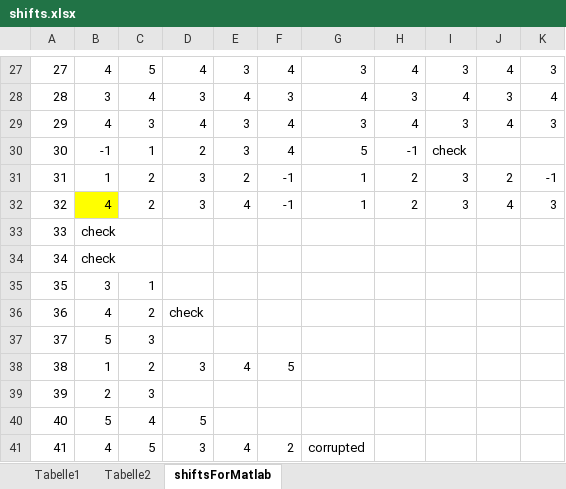
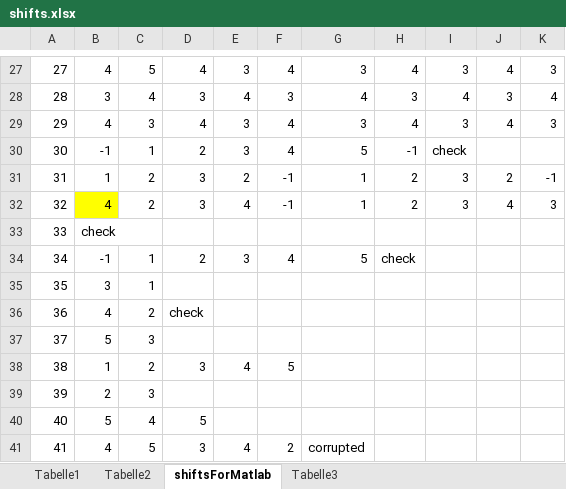
Before and after one commit to Nieltz/MA, an Excel workbook: shifts.xlsx, sheet shiftsForMatlab, drawn as a sheet; only a part is shown, gaps mark what is left out; values as stored, in another font and other column widths than the file's, no borders; the diff names each change by its address in the sheet, - before the commit and + after, or states it on an @@ line.

```diff
--- a/shifts.xlsx (sheet shiftsForMatlab)
+++ b/shifts.xlsx (sheet shiftsForMatlab)
+sheet tab: Tabelle3
-B34: check
+B34: -1
-C34: (empty)
+C34: 1
-D34: (empty)
+D34: 2
-E34: (empty)
+E34: 3
-F34: (empty)
+F34: 4
-G34: (empty)
+G34: 5
-H34: (empty)
+H34: check
```
Also changed, not shown: 14 other files.
